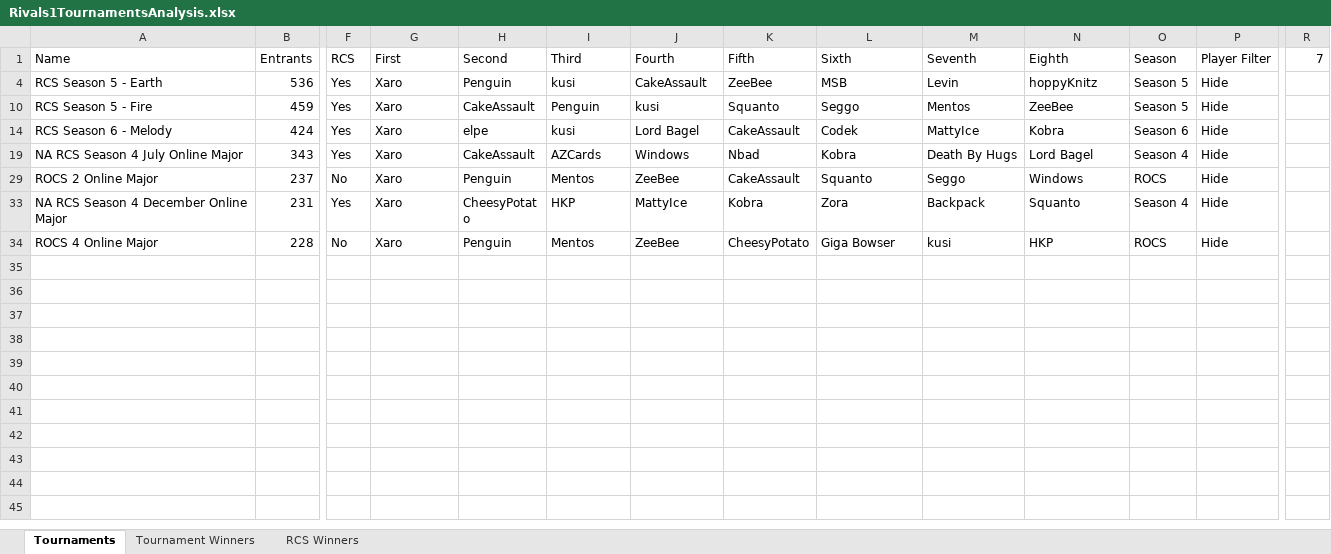
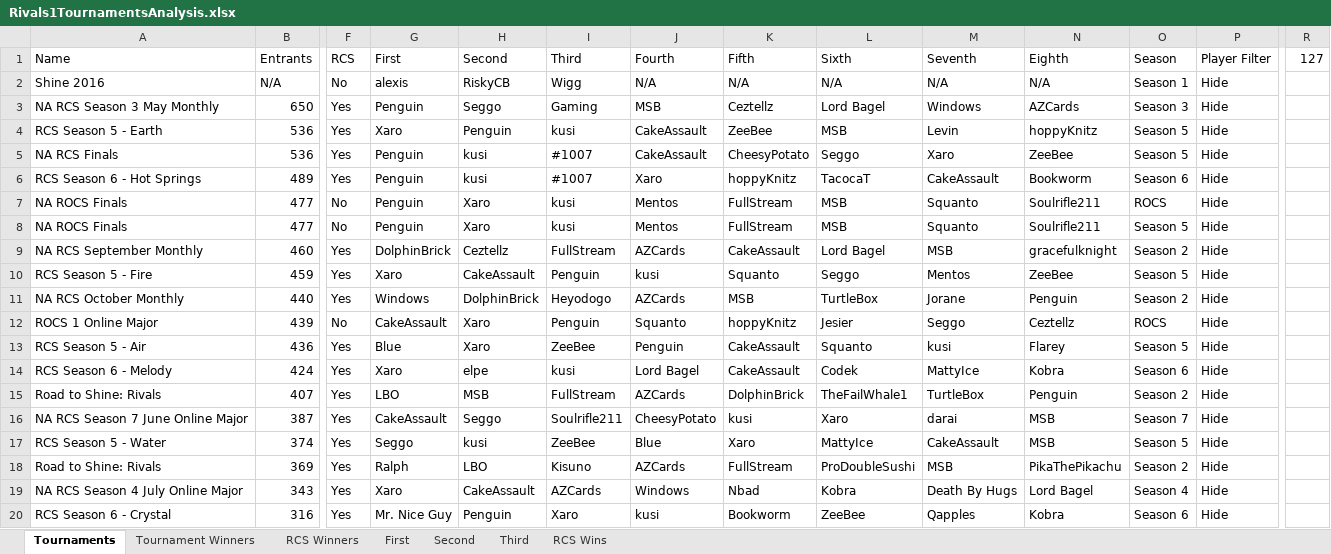
Before and after one commit to vlmontegrande/rivals-blog, an Excel workbook: data/Rivals1TournamentsAnalysis.xlsx, sheet Tournaments, drawn as a sheet; only a part is shown, gaps mark what is left out; the shorter side is filled out with more unchanged rows; values as stored, in another font and other column widths than the file's, no borders; table styles not drawn; rows hold the shown columns only; the diff covers the shown part only; the diff names each change by its address in the sheet, - before the commit and + after, or states it on an @@ line.

Commit message:
Add new sheets for first, second, and third place distributions

```diff
--- a/data/Rivals1TournamentsAnalysis.xlsx (sheet Tournaments)
+++ b/data/Rivals1TournamentsAnalysis.xlsx (sheet Tournaments)
+sheet tab: First
+sheet tab: Second
+sheet tab: Third
+sheet tab: RCS Wins
-R1: 7
+R1: 127
@@ row 2 unhidden: Shine 2016 | N/A | No | alexis | RiskyCB | Wigg | N/A | N/A | N/A | N/A | N/A | Season 1 | Hide @@
@@ row 3 unhidden: NA RCS Season 3 May Monthly | 650 | Yes | Penguin | Seggo | Gaming | MSB | Ceztellz | Lord Bagel | Windows | AZCards | Season 3 | Hide @@
@@ row 5 unhidden: NA RCS Finals | 536 | Yes | Penguin | kusi | #1007 | CakeAssault | CheesyPotato | Seggo | Xaro | ZeeBee | Season 5 | Hide @@
@@ row 6 unhidden: RCS Season 6 - Hot Springs | 489 | Yes | Penguin | kusi | #1007 | Xaro | hoppyKnitz | TacocaT | CakeAssault | Bookworm | Season 6 | Hide @@
@@ row 7 unhidden: NA ROCS Finals | 477 | No | Penguin | Xaro | kusi | Mentos | FullStream | MSB | Squanto | Soulrifle211 | ROCS | Hide @@
@@ row 8 unhidden: NA ROCS Finals | 477 | No | Penguin | Xaro | kusi | Mentos | FullStream | MSB | Squanto | Soulrifle211 | Season 5 | Hide @@
@@ row 9 unhidden: NA RCS September Monthly | 460 | Yes | DolphinBrick | Ceztellz | FullStream | AZCards | CakeAssault | Lord Bagel | MSB | gracefulknight | Season 2 | Hide @@
@@ row 11 unhidden: NA RCS October Monthly | 440 | Yes | Windows | DolphinBrick | Heyodogo | AZCards | MSB | TurtleBox | Jorane | Penguin | Season 2 | Hide @@
@@ row 12 unhidden: ROCS 1 Online Major | 439 | No | CakeAssault | Xaro | Penguin | Squanto | hoppyKnitz | Jesier | Seggo | Ceztellz | ROCS | Hide @@
@@ row 13 unhidden: RCS Season 5 - Air | 436 | Yes | Blue | Xaro | ZeeBee | Penguin | CakeAssault | Squanto | kusi | Flarey | Season 5 | Hide @@
@@ row 15 unhidden: Road to Shine: Rivals | 407 | Yes | LBO | MSB | FullStream | AZCards | DolphinBrick | TheFailWhale1 | TurtleBox | Penguin | Season 2 | Hide @@
@@ row 16 unhidden: NA RCS Season 7 June Online Major | 387 | Yes | CakeAssault | Seggo | Soulrifle211 | CheesyPotato | kusi | Xaro | darai | MSB | Season 7 | Hide @@
@@ row 17 unhidden: RCS Season 5 - Water | 374 | Yes | Seggo | kusi | ZeeBee | Blue | Xaro | MattyIce | CakeAssault | MSB | Season 5 | Hide @@
@@ row 18 unhidden: Road to Shine: Rivals | 369 | Yes | Ralph | LBO | Kisuno | AZCards | FullStream | ProDoubleSushi | MSB | PikaThePikachu | Season 2 | Hide @@
@@ row 20 unhidden: RCS Season 6 - Crystal | 316 | Yes | Mr. Nice Guy | Penguin | Xaro | kusi | Bookworm | ZeeBee | Qapples | Kobra | Season 6 | Hide @@
```
Also changed, not shown: 105 hidden or unhidden rows elsewhere in this sheet, charts or pictures.
